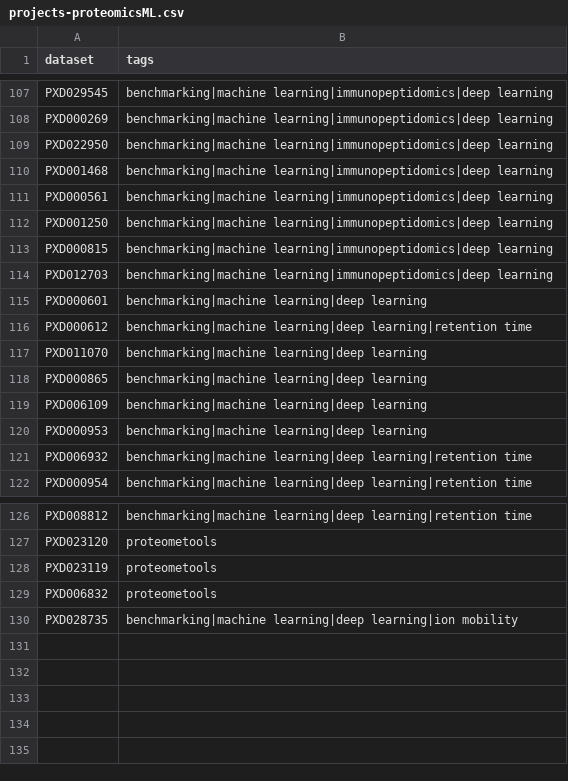
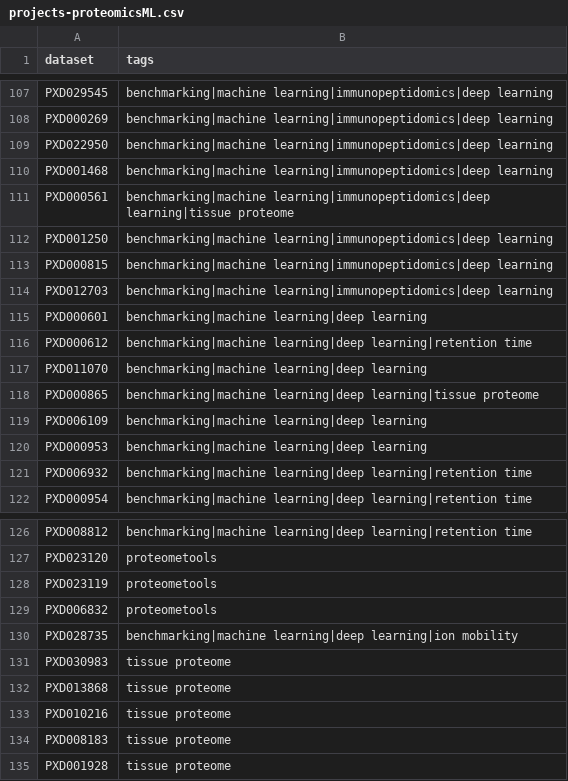
Before and after one commit to PRIDE-Archive/pride-ontology, a CSV file: pride-annotations/projects-proteomicsML.csv, drawn as a sheet; only a part is shown, gaps mark what is left out.

Commit message:
added some datasets extra.

```diff
--- a/pride-annotations/projects-proteomicsML.csv
+++ b/pride-annotations/projects-proteomicsML.csv
@@ -110,3 +110,3 @@ PXD022950, benchmarking|machine learning|immunopeptidomics|deep learning
 PXD001468, benchmarking|machine learning|immunopeptidomics|deep learning
-PXD000561, benchmarking|machine learning|immunopeptidomics|deep learning
+PXD000561, benchmarking|machine learning|immunopeptidomics|deep learning|tissue proteome
 PXD001250, benchmarking|machine learning|immunopeptidomics|deep learning
@@ -117,3 +117,3 @@ PXD000612, benchmarking|machine learning|deep learning|retention time
 PXD011070, benchmarking|machine learning|deep learning
-PXD000865, benchmarking|machine learning|deep learning
+PXD000865, benchmarking|machine learning|deep learning|tissue proteome
 PXD006109, benchmarking|machine learning|deep learning
@@ -130 +130,6 @@ PXD006832, proteometools
 PXD028735, benchmarking|machine learning|deep learning|ion mobility
+PXD030983, tissue proteome
+PXD013868, tissue proteome
+PXD010216, tissue proteome
+PXD008183, tissue proteome
+PXD001928, tissue proteome
```
